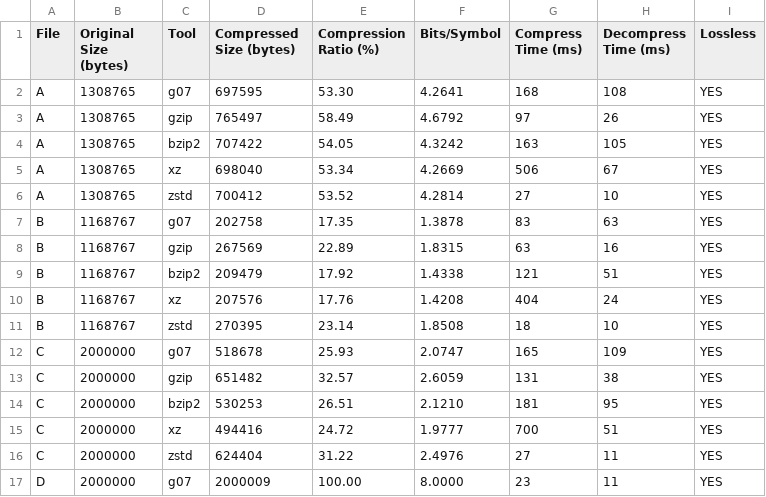
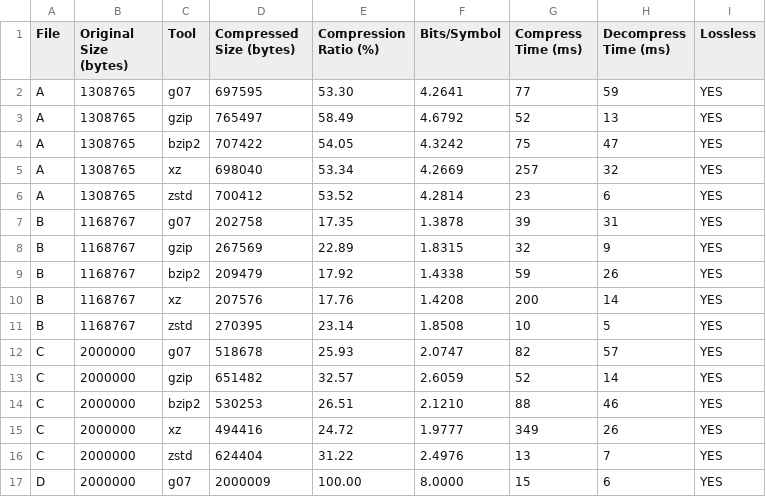
Before and after one commit to roldao04/TAI_Proj1, a CSV file: benchmarks/results.csv, drawn as a sheet; only a part is shown; the diff covers the shown part only.

```diff
--- a/benchmarks/results.csv
+++ b/benchmarks/results.csv
@@ -1,17 +1,17 @@
 File,Original Size (bytes),Tool,Compressed Size (bytes),Compression Ratio (%),Bits/Symbol,Compress Time (ms),Decompress Time (ms),Lossless
-A,1308765,g07,697595,53.30,4.2641,168,108,YES
-A,1308765,gzip,765497,58.49,4.6792,97,26,YES
-A,1308765,bzip2,707422,54.05,4.3242,163,105,YES
-A,1308765,xz,698040,53.34,4.2669,506,67,YES
-A,1308765,zstd,700412,53.52,4.2814,27,10,YES
-B,1168767,g07,202758,17.35,1.3878,83,63,YES
-B,1168767,gzip,267569,22.89,1.8315,63,16,YES
-B,1168767,bzip2,209479,17.92,1.4338,121,51,YES
-B,1168767,xz,207576,17.76,1.4208,404,24,YES
-B,1168767,zstd,270395,23.14,1.8508,18,10,YES
-C,2000000,g07,518678,25.93,2.0747,165,109,YES
-C,2000000,gzip,651482,32.57,2.6059,131,38,YES
-C,2000000,bzip2,530253,26.51,2.1210,181,95,YES
-C,2000000,xz,494416,24.72,1.9777,700,51,YES
-C,2000000,zstd,624404,31.22,2.4976,27,11,YES
-D,2000000,g07,2000009,100.00,8.0000,23,11,YES
+A,1308765,g07,697595,53.30,4.2641,77,59,YES
+A,1308765,gzip,765497,58.49,4.6792,52,13,YES
+A,1308765,bzip2,707422,54.05,4.3242,75,47,YES
+A,1308765,xz,698040,53.34,4.2669,257,32,YES
+A,1308765,zstd,700412,53.52,4.2814,23,6,YES
+B,1168767,g07,202758,17.35,1.3878,39,31,YES
+B,1168767,gzip,267569,22.89,1.8315,32,9,YES
+B,1168767,bzip2,209479,17.92,1.4338,59,26,YES
+B,1168767,xz,207576,17.76,1.4208,200,14,YES
+B,1168767,zstd,270395,23.14,1.8508,10,5,YES
+C,2000000,g07,518678,25.93,2.0747,82,57,YES
+C,2000000,gzip,651482,32.57,2.6059,52,14,YES
+C,2000000,bzip2,530253,26.51,2.1210,88,46,YES
+C,2000000,xz,494416,24.72,1.9777,349,26,YES
+C,2000000,zstd,624404,31.22,2.4976,13,7,YES
+D,2000000,g07,2000009,100.00,8.0000,15,6,YES
```
Also changed, not shown: 48 edited cells elsewhere in this file, 26 other files.
